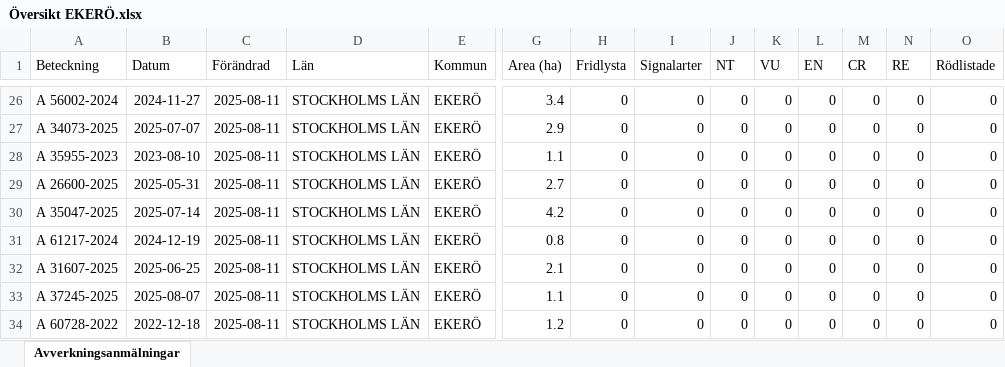
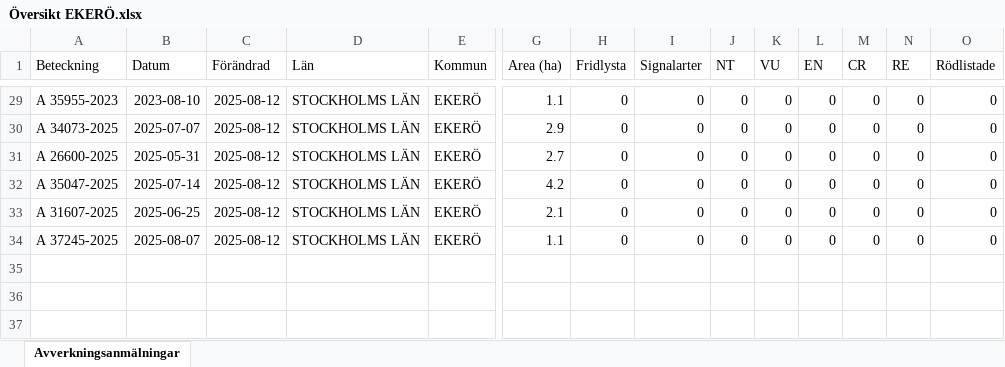
Before and after one commit to klasma/Logging_0125, an Excel workbook: Översikt EKERÖ.xlsx, sheet Avverkningsanmälningar, drawn as a sheet; only a part is shown, gaps mark what is left out; values as stored, in another font and other column widths than the file's, no borders; removed rows and columns are numbered as before the commit, all else as after; rows hold the shown columns only; the diff covers the shown part only; the diff names each change by its address in the sheet, - before the commit and + after, or states it on an @@ line.

```diff
--- a/Översikt EKERÖ.xlsx (sheet Avverkningsanmälningar)
+++ b/Översikt EKERÖ.xlsx (sheet Avverkningsanmälningar)
-A29 (Beteckning): A 56002-2024
+A29 (Beteckning): A 35955-2023
-B29 (Datum): 2024-11-27
+B29 (Datum): 2023-08-10
-C29:C30 (Förändrad): 2025-08-11
+C29:C30 (Förändrad): 2025-08-12
-G29 (Area (ha)): 3.4
+G29 (Area (ha)): 1.1
-row 28: A 35955-2023 | 2023-08-10 | 2025-08-11 | STOCKHOLMS LÄN | EKERÖ | 1.1 | 0 | 0 | 0 | 0 | 0 | 0 | 0 | 0
-C31:C32 (Förändrad): 2025-08-11
+C31:C32 (Förändrad): 2025-08-12
-row 31: A 61217-2024 | 2024-12-19 | 2025-08-11 | STOCKHOLMS LÄN | EKERÖ | 0.8 | 0 | 0 | 0 | 0 | 0 | 0 | 0 | 0
-C33:C34 (Förändrad): 2025-08-11
+C33:C34 (Förändrad): 2025-08-12
-row 34: A 60728-2022 | 2022-12-18 | 2025-08-11 | STOCKHOLMS LÄN | EKERÖ | 1.2 | 0 | 0 | 0 | 0 | 0 | 0 | 0 | 0
```
Also changed, not shown: 4 added rows, 1 removed row and 23 edited cells elsewhere in this sheet, artfynd/A 13237-2023 artfynd.xlsx, artfynd/A 1793-2025 artfynd.xlsx, 55 other files.
